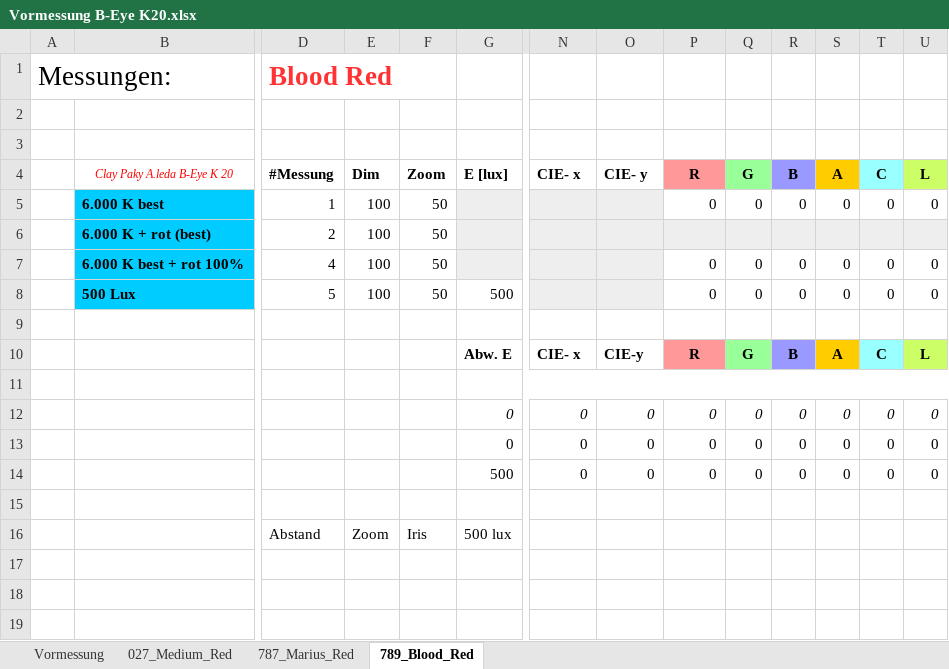
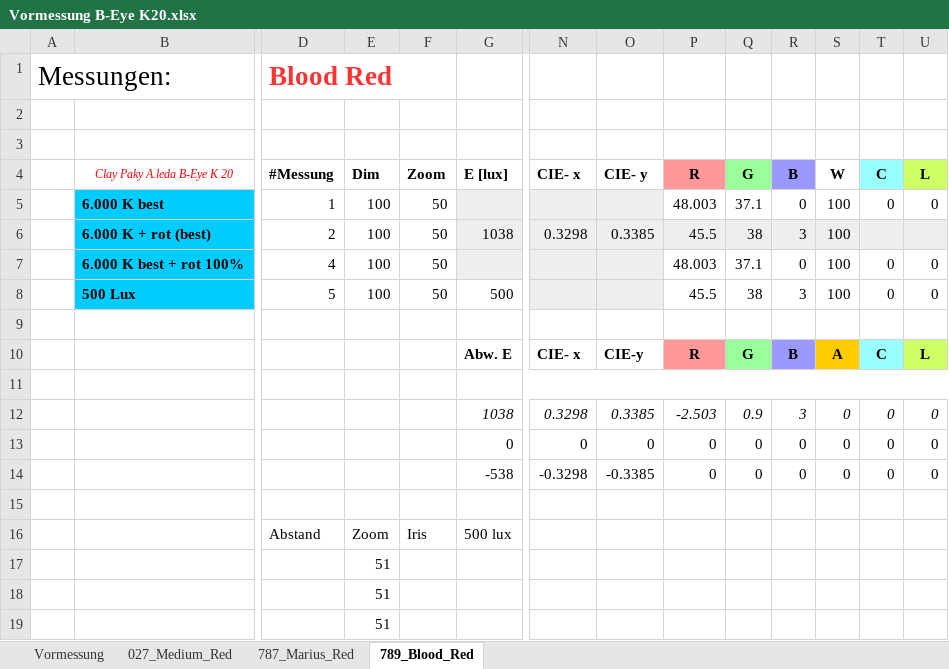
Before and after one commit to lightmops/BA-RedTail, an Excel workbook: Vormessung/Scheinwerfer/Vormessung B-Eye K20.xlsx, sheet 789_Blood_Red, drawn as a sheet; only a part is shown, gaps mark what is left out; values as stored, in another font and other column widths than the file's, no borders; removed rows and columns are numbered as before the commit, all else as after; rows hold the shown columns only; the diff names each change by its address in the sheet, - before the commit and + after, or states it on an @@ line.

```diff
--- a/Vormessung/Scheinwerfer/Vormessung B-Eye K20.xlsx (sheet 789_Blood_Red)
+++ b/Vormessung/Scheinwerfer/Vormessung B-Eye K20.xlsx (sheet 789_Blood_Red)
-S4: A
+S4: W
-S4 fill: #FFCC00
+S4 fill: none
-P5 (R): 0
+P5 (R): 48.003
-Q5 (G): 0
+Q5 (G): 37.1
-S5 (W): 0
+S5 (W): 100
-row 6:  | 6.000 K + rot (best) | 2 | 100 | 50
+row 6:  | 6.000 K + rot (best) | 2 | 100 | 50 | 1038 | 0.3298 | 0.3385 | 45.5 | 38 | 3 | 100
-P7 (R): 0
+P7 (R): 48.003
-Q7 (G): 0
+Q7 (G): 37.1
-S7:S8 (W): 0
+S7:S8 (W): 100
-P8 (R): 0
+P8 (R): 45.5
-Q8 (G): 0
+Q8 (G): 38
-R8 (B): 0
+R8 (B): 3
-row 12:  |  |  |  |  | 0 | 0 | 0 | 0 | 0 | 0 | 0 | 0 | 0
+row 12:  |  |  |  |  | 1038 | 0.3298 | 0.3385 | -2.503 | 0.9 | 3 | 0 | 0 | 0
-row 14:  |  |  |  |  | 500 | 0 | 0 | 0 | 0 | 0 | 0 | 0 | 0
+row 14:  |  |  |  |  | -538 | -0.3298 | -0.3385 | 0 | 0 | 0 | 0 | 0 | 0
-E17:E19 (Dim): (empty)
+E17:E19 (Dim): 51
```
Also changed, not shown: sheet 027_Medium_Red, sheet Vormessung, sheet 787_Marius_Red, formulas that keep their value, Vormessung/Scheinwerfer/Vormessung ETC S4 Lustr 2.xlsx, 20 other files.
